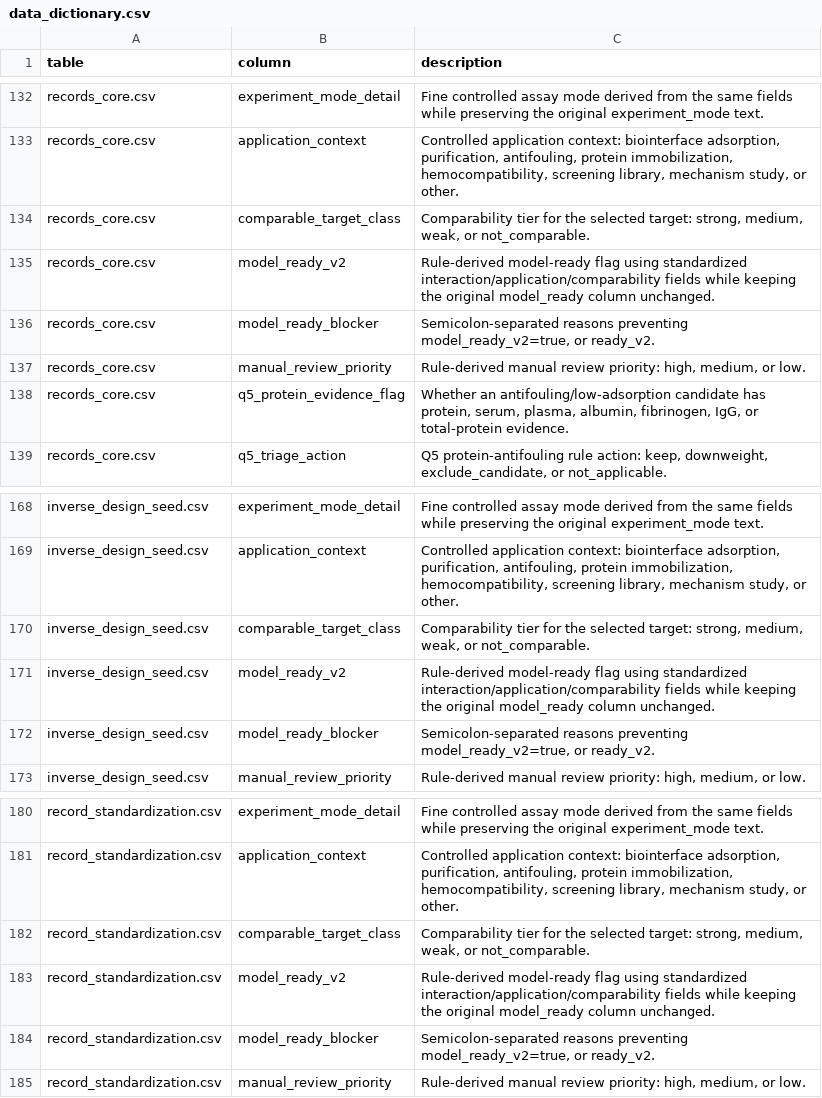
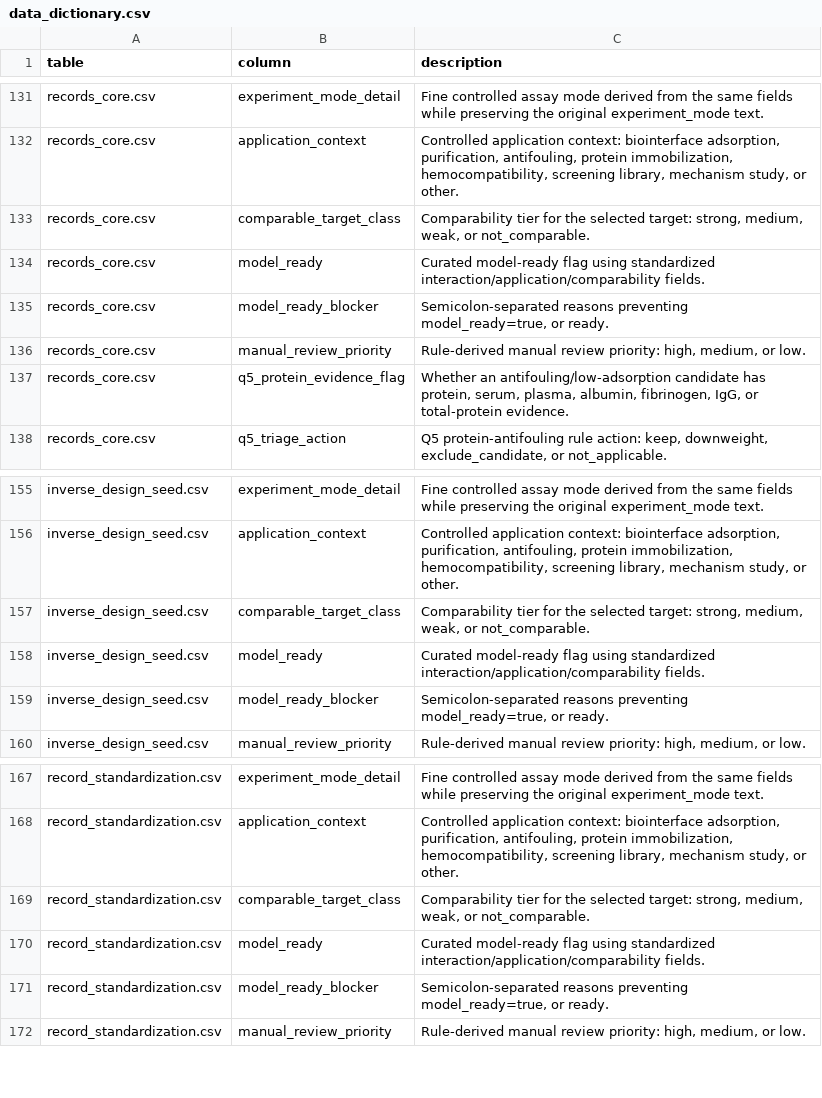
Before and after one commit to sunyrain/PHA, a CSV file: data/curated/pha_scientific_dataset_20260705/metadata/data_dictionary.csv, drawn as a sheet; only a part is shown, gaps mark what is left out; the diff covers the shown part only.

```diff
--- a/data/curated/pha_scientific_dataset_20260705/metadata/data_dictionary.csv
+++ b/data/curated/pha_scientific_dataset_20260705/metadata/data_dictionary.csv
@@ -134,4 +133,4 @@
 "records_core.csv","comparable_target_class","Comparability tier for the selected target: strong, medium, weak, or not_comparable."
-"records_core.csv","model_ready_v2","Rule-derived model-ready flag using standardized interaction/application/comparability fields while keeping the original model_ready column unchanged."
-"records_core.csv","model_ready_blocker","Semicolon-separated reasons preventing model_ready_v2=true, or ready_v2."
+"records_core.csv","model_ready","Curated model-ready flag using standardized interaction/application/comparability fields."
+"records_core.csv","model_ready_blocker","Semicolon-separated reasons preventing model_ready=true, or ready."
 "records_core.csv","manual_review_priority","Rule-derived manual review priority: high, medium, or low."
@@ -170,4 +157,4 @@
 "inverse_design_seed.csv","comparable_target_class","Comparability tier for the selected target: strong, medium, weak, or not_comparable."
-"inverse_design_seed.csv","model_ready_v2","Rule-derived model-ready flag using standardized interaction/application/comparability fields while keeping the original model_ready column unchanged."
-"inverse_design_seed.csv","model_ready_blocker","Semicolon-separated reasons preventing model_ready_v2=true, or ready_v2."
+"inverse_design_seed.csv","model_ready","Curated model-ready flag using standardized interaction/application/comparability fields."
+"inverse_design_seed.csv","model_ready_blocker","Semicolon-separated reasons preventing model_ready=true, or ready."
 "inverse_design_seed.csv","manual_review_priority","Rule-derived manual review priority: high, medium, or low."
@@ -182,4 +169,4 @@
 "record_standardization.csv","comparable_target_class","Comparability tier for the selected target: strong, medium, weak, or not_comparable."
-"record_standardization.csv","model_ready_v2","Rule-derived model-ready flag using standardized interaction/application/comparability fields while keeping the original model_ready column unchanged."
-"record_standardization.csv","model_ready_blocker","Semicolon-separated reasons preventing model_ready_v2=true, or ready_v2."
+"record_standardization.csv","model_ready","Curated model-ready flag using standardized interaction/application/comparability fields."
+"record_standardization.csv","model_ready_blocker","Semicolon-separated reasons preventing model_ready=true, or ready."
 "record_standardization.csv","manual_review_priority","Rule-derived manual review priority: high, medium, or low."
```
Also changed, not shown: 13 removed rows and 6 edited cells elsewhere in this file, data/curated/pha_scientific_dataset_20260705/data/field_tiers.csv, data/curated/pha_scientific_dataset_20260705/metadata/checksums_sha256.csv, 22 other files.
